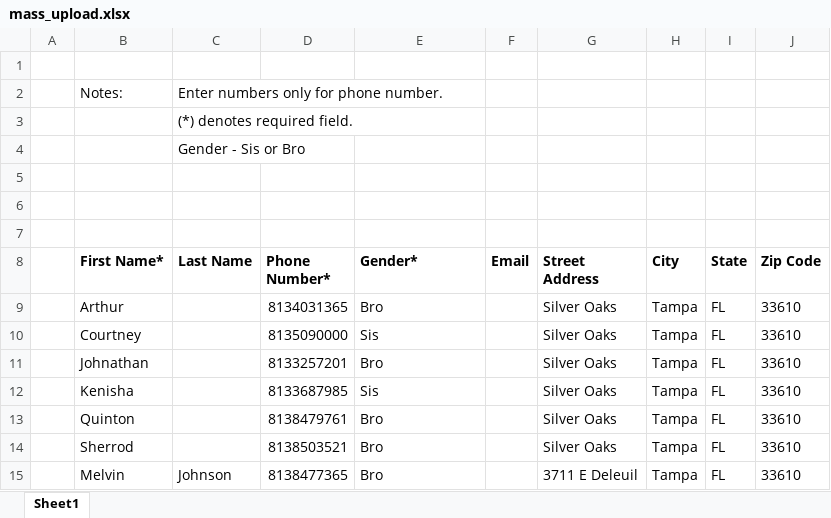
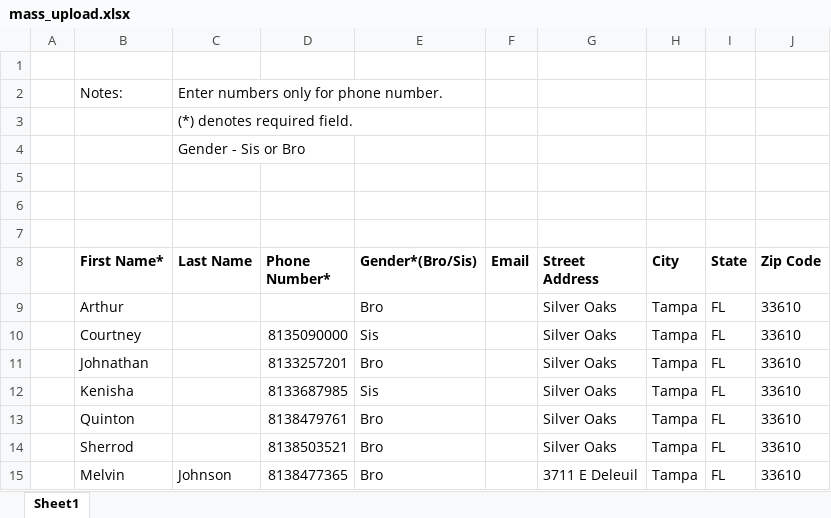
Before and after one commit to brodanielx/lost_found, an Excel workbook: mass_upload.xlsx, sheet Sheet1, drawn as a sheet; values as stored, in another font and other column widths than the file's, no borders; charts and pictures not drawn; the diff names each change by its address in the sheet, - before the commit and + after, or states it on an @@ line.

Commit message:
mass_upload error handling in progress

```diff
--- a/mass_upload.xlsx (sheet Sheet1)
+++ b/mass_upload.xlsx (sheet Sheet1)
-E8: Gender*
+E8: Gender*(Bro/Sis)
-D9 (Phone Number*): 8134031365
+D9 (Phone Number*): (empty)
```
Also changed, not shown: 1 other file.
